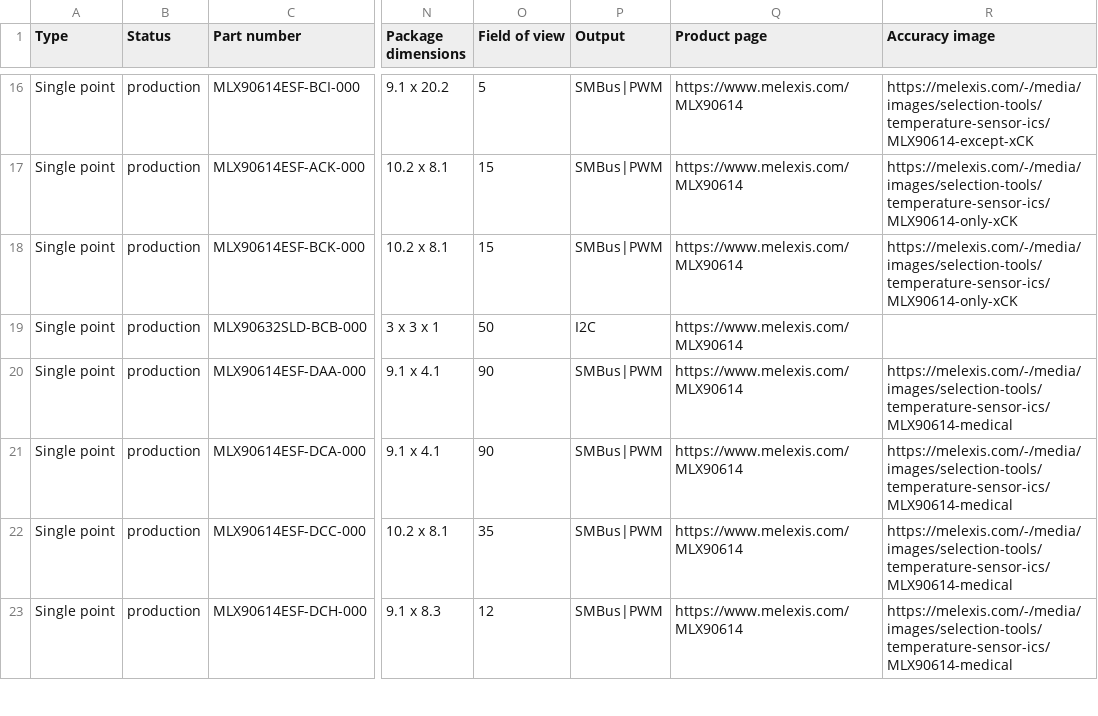
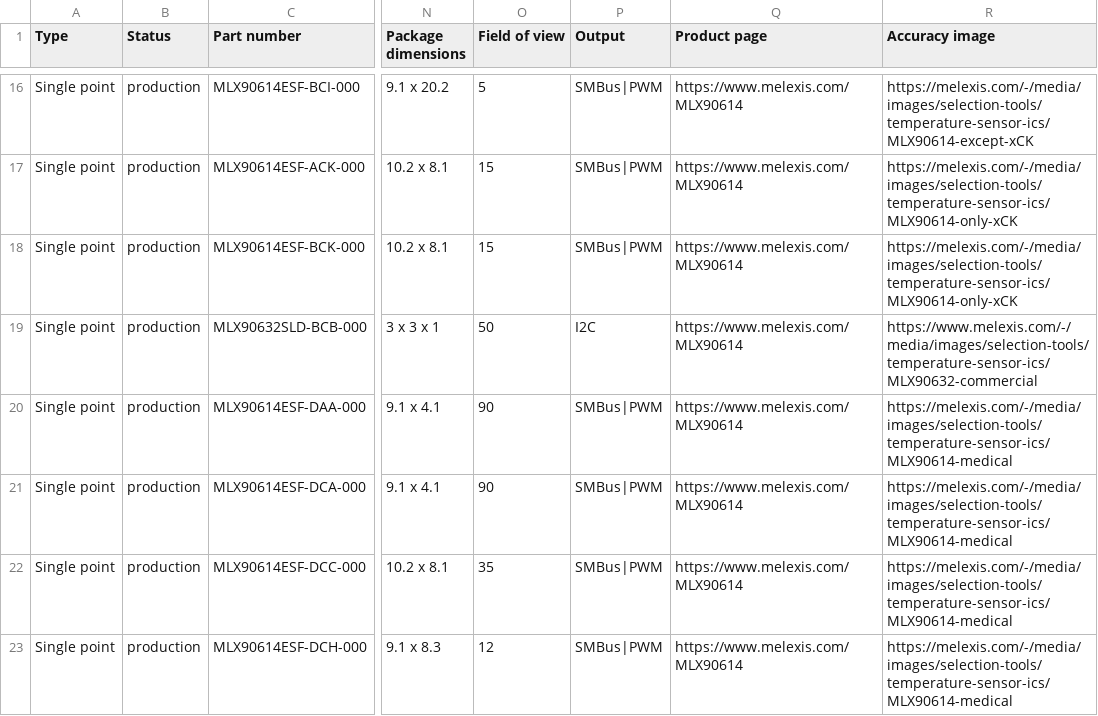
Before and after one commit to MelexisBC/Wizard--Temperature-Sensor-ICs-Data, a CSV file: Temperature-Sensor-ICs-Wizard-Data.csv, drawn as a sheet; only a part is shown, gaps mark what is left out; the diff names each change by its address in the sheet, - before the commit and + after, or states it on an @@ line.

Commit message:
Wizard - Temperature sensor ICs - Google sheet updated

```diff
--- a/Temperature-Sensor-ICs-Wizard-Data.csv
+++ b/Temperature-Sensor-ICs-Wizard-Data.csv
-R19 (Accuracy image): (empty)
+R19 (Accuracy image): https://www.melexis.com/-/media/images/selection-tools/temperature-sensor-ics/MLX90632-commercial
```
